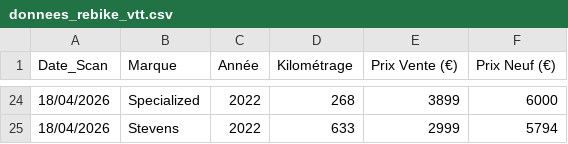
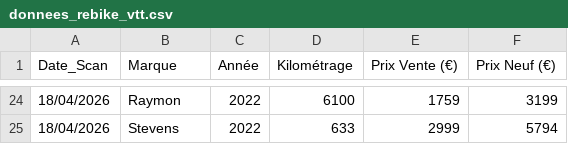
Before and after one commit to ebikereborn13/Scrapper-prix-velo-occasion, a CSV file: donnees_rebike_vtt.csv, drawn as a sheet; only a part is shown, gaps mark what is left out; the diff covers the shown part only.

```diff
--- a/donnees_rebike_vtt.csv
+++ b/donnees_rebike_vtt.csv
@@ -24,2 +24,2 @@ Date_Scan,Marque,Année,Kilométrage,Prix Vente (€),Prix Neuf (€)
-18/04/2026,Specialized,2022,268,3899,6000
+18/04/2026,Raymon,2022,6100,1759,3199
 18/04/2026,Stevens,2022,633,2999,5794
```
Also changed, not shown: 6 added rows, 6 removed rows, 2 moved rows and 17 edited cells elsewhere in this file.
